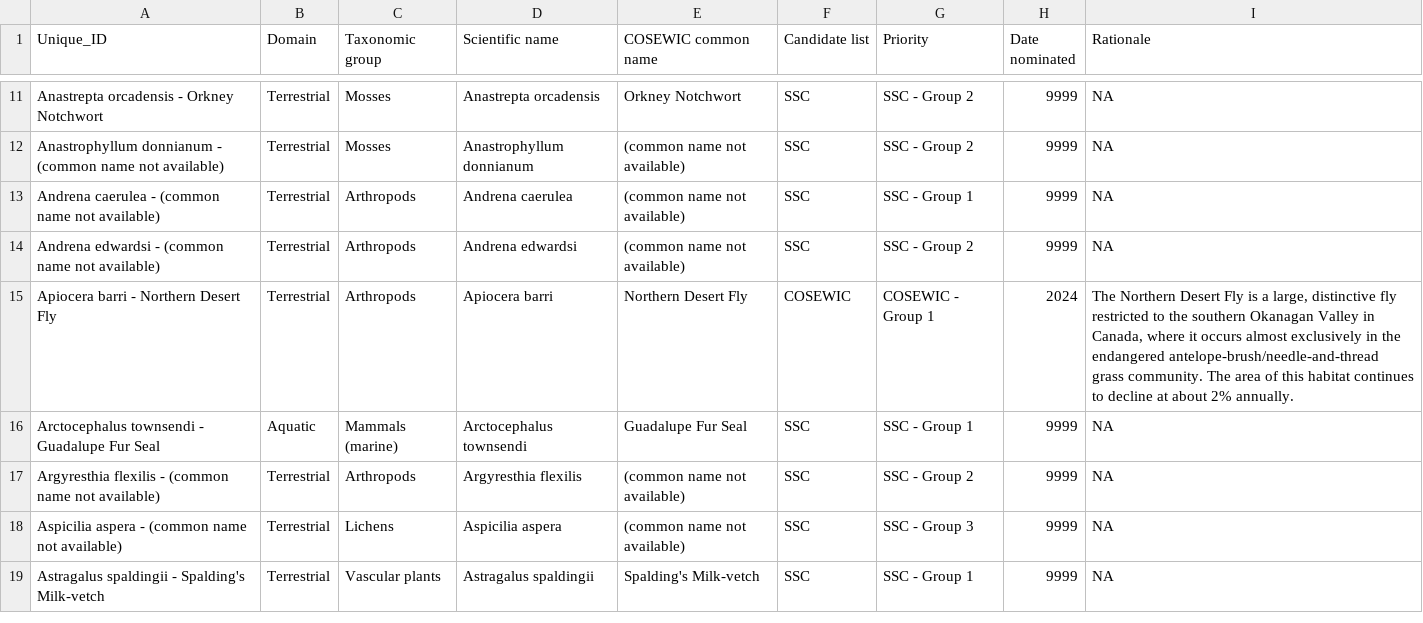
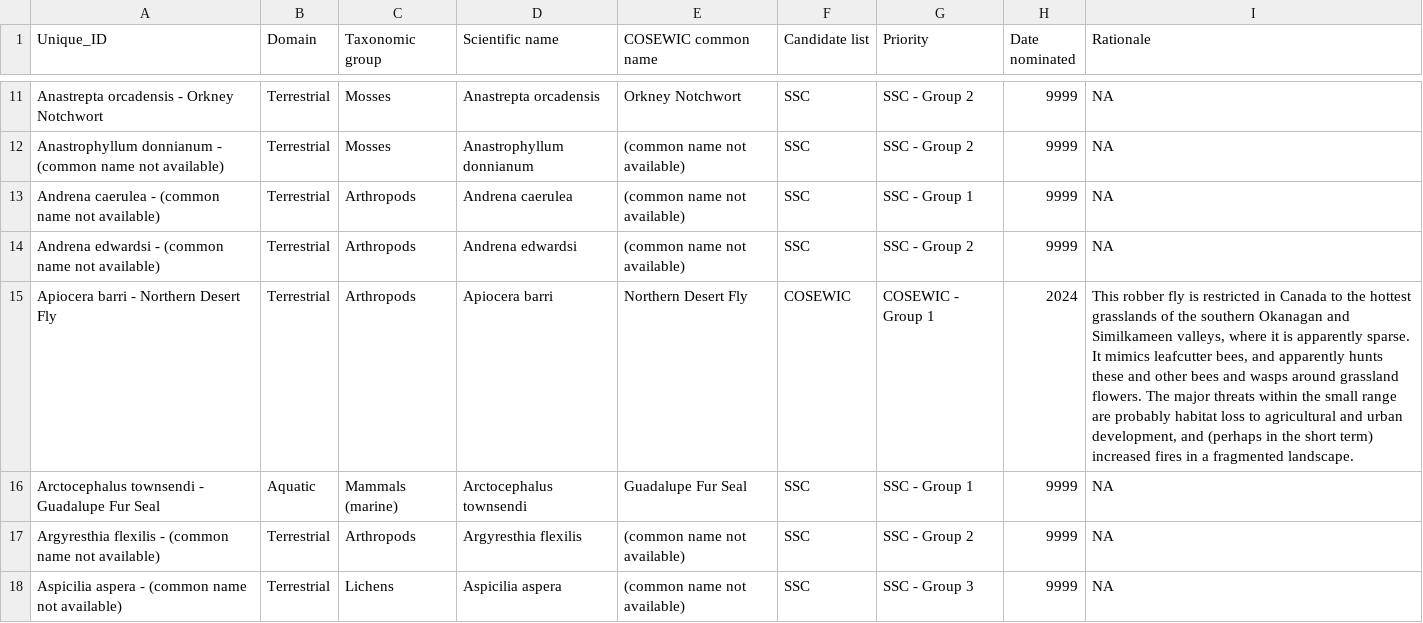
Before and after one commit to chrispmad/SAR_scraper, a CSV file: output/merged_spp_candidate.csv, drawn as a sheet; only a part is shown, gaps mark what is left out; the shorter side is filled out with more unchanged rows; the diff covers the shown part only.

```diff
--- a/output/merged_spp_candidate.csv
+++ b/output/merged_spp_candidate.csv
@@ -14,3 +14,3 @@ Andrena caerulea - (common name not available),Terrestrial,Arthropods,Andrena ca
 Andrena edwardsi - (common name not available),Terrestrial,Arthropods,Andrena edwardsi,(common name not available),SSC,SSC - Group 2,9999,NA
-Apiocera barri - Northern Desert Fly,Terrestrial,Arthropods,Apiocera barri,Northern Desert Fly,COSEWIC,COSEWIC - Group 1,2024,"The Northern Desert Fly is a large, distinctive fly restricted to the southern Okanagan Valley in Canada, where it occurs almost exclusively in the endangered antelope-brush/needle-and-thread grass community. The area of this habitat continues to decline at about 2% annually."
+Apiocera barri - Northern Desert Fly,Terrestrial,Arthropods,Apiocera barri,Northern Desert Fly,COSEWIC,COSEWIC - Group 1,2024,"This robber fly is restricted in Canada to the hottest grasslands of the southern Okanagan and Similkameen valleys, where it is apparently sparse. It mimics leafcutter bees, and apparently hunts these and other bees and wasps around grassland flowers. The major threats within the small range are probably habitat loss to agricultural and urban development, and (perhaps in the short term) increased fires in a fragmented landscape."
 Arctocephalus townsendi - Guadalupe Fur Seal,Aquatic,Mammals (marine),Arctocephalus townsendi,Guadalupe Fur Seal,SSC,SSC - Group 1,9999,NA
```
Also changed, not shown: 1 removed row and 5 edited cells elsewhere in this file, data/candidate_species_tbl.csv, data/cosewic_status_reports_prep.csv, 1 other file.
